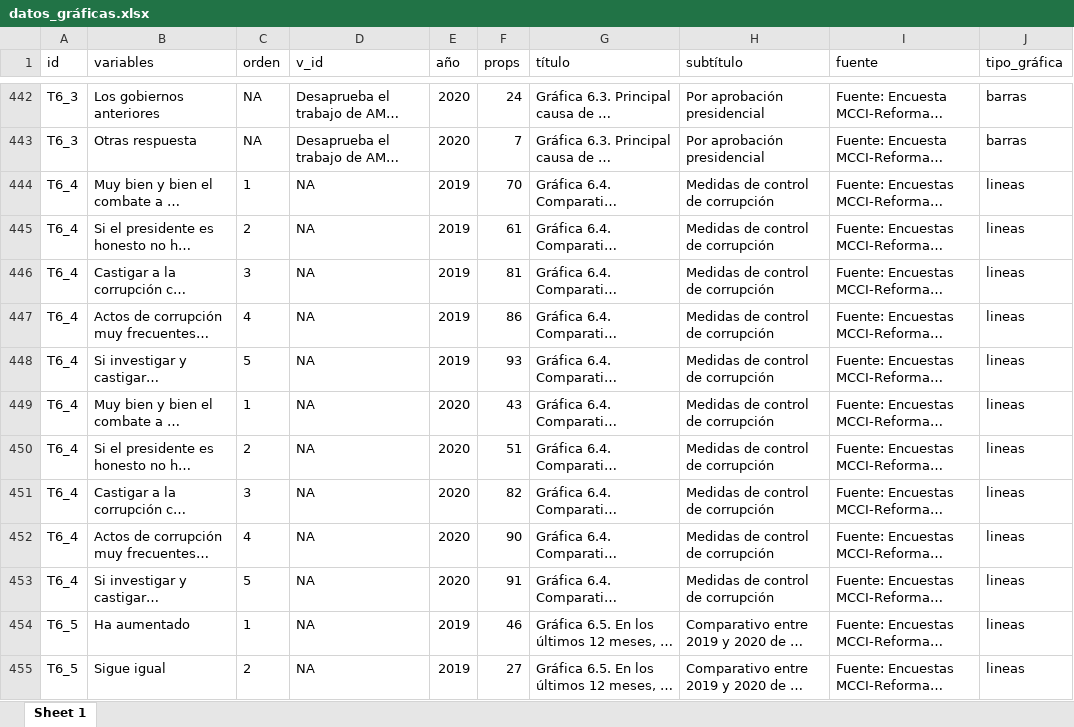
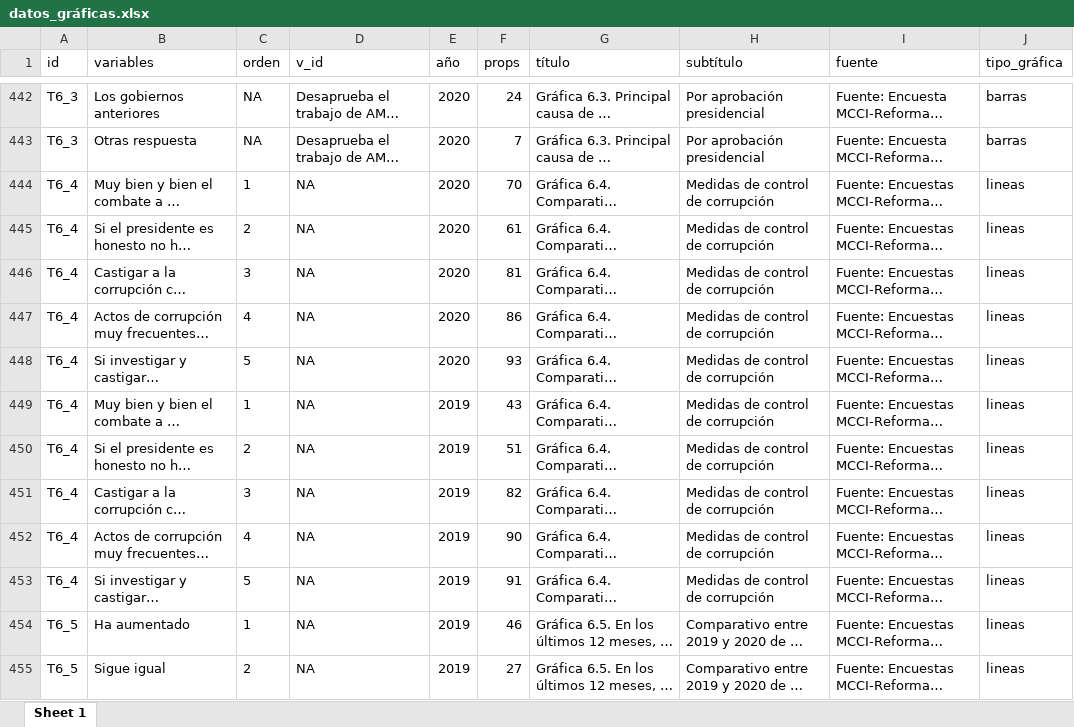
Before and after one commit to mxvscorrupcion/MCCI_LMFCI2020, an Excel workbook: 01_datos/datos_gráficas.xlsx, sheet Sheet 1, drawn as a sheet; only a part is shown, gaps mark what is left out; long unchanged cells end in …; values as stored, in another font and other column widths than the file's, no borders; the diff names each change by its address in the sheet, - before the commit and + after, or states it on an @@ line.

```diff
--- a/01_datos/datos_gráficas.xlsx (sheet Sheet 1)
+++ b/01_datos/datos_gráficas.xlsx (sheet Sheet 1)
-E444:E448 (año): 2019
+E444:E448 (año): 2020
-E449:E453 (año): 2020
+E449:E453 (año): 2019
```
Also changed, not shown: 3 other files.
